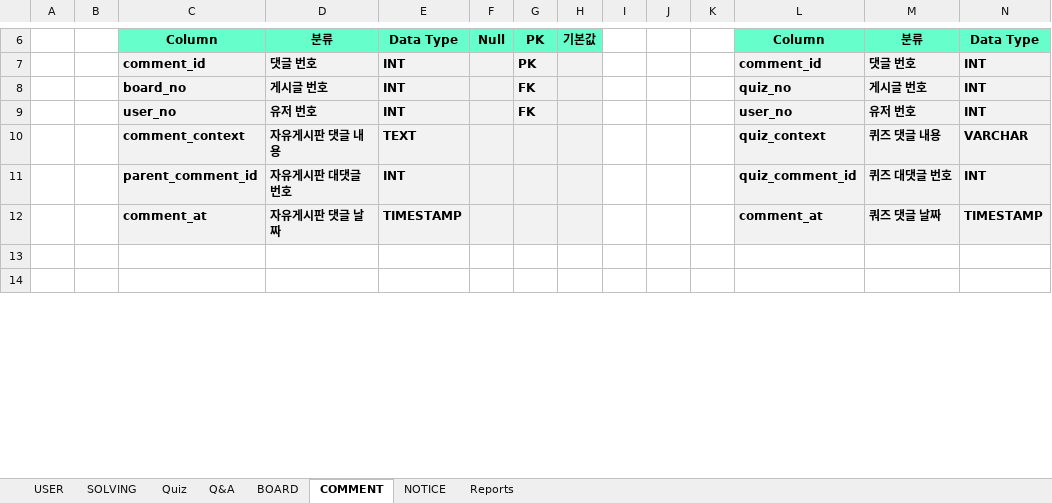
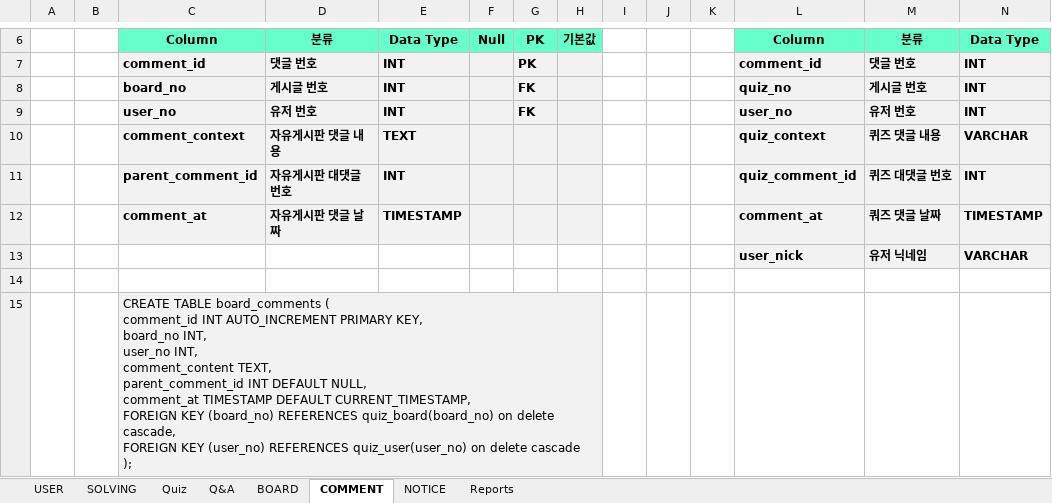
Before and after one commit to hyung9683/2-project, an Excel workbook: 문서파일/QuizBeeDB.xlsx, sheet COMMENT, drawn as a sheet; only a part is shown, gaps mark what is left out; values as stored, in another font and other column widths than the file's, no borders; addresses are those after the commit; rows hold the shown columns only; ↵ is a line break in a cell; the diff covers the shown part only; the diff names each change by its address in the sheet, - before the commit and + after, or states it on an @@ line.

Commit message:
quizMain부분 완성, main.vue는 검색이랑 조금 손봐야 하는 부분이 있습니다. main.js와 백단에 quiz.js 조금 수정하고 추가했습니다. quizDetail 부분 좀 수정했습니다.

```diff
--- a/문서파일/QuizBeeDB.xlsx (sheet COMMENT)
+++ b/문서파일/QuizBeeDB.xlsx (sheet COMMENT)
+row 13:  |  |  |  |  |  |  |  |  |  |  | user_nick | 유저 닉네임 | VARCHAR
-C15: (empty)
+C15: CREATE TABLE board_comments ( ↵ comment_id INT AUTO_INCREMENT PRIMARY KEY, ↵ board_no INT, ↵ user_no INT, ↵ comment_content TEXT, ↵ parent_comment_id INT DEFAULT NULL, ↵ comment_at TIMESTAMP DEFAULT CURRENT_TIMESTAMP, ↵ FOREIGN KEY (board_no) REFERENCES quiz_board(board_no) on delete cascade, ↵ FOREIGN KEY (user_no) REFERENCES quiz_user(user_no) on delete cascade ↵ );
-C15:H15 fill: none
+C15:H15 fill: #F2F2F2
+C15:H16 merged
```
Also changed, not shown: 1 added row and 1 removed row elsewhere in this sheet, sheet Quiz, 12 other files.
